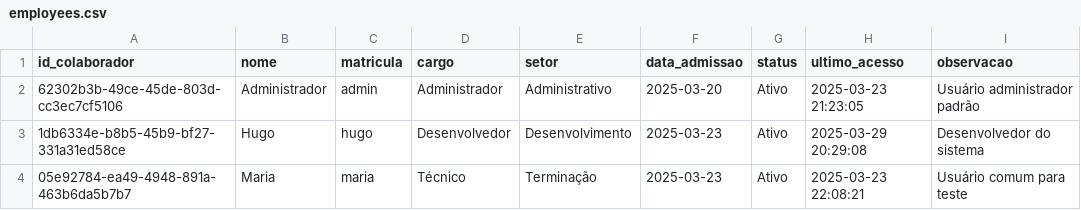
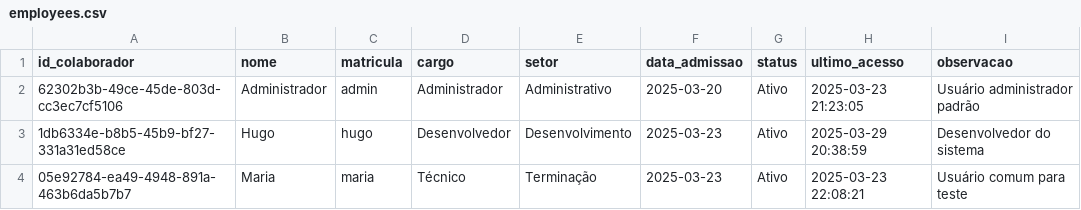
Before and after one commit to suinocultura/suinoculturasl, a CSV file: data/employees.csv, drawn as a sheet.

Commit message:
Add data/employees.csv for Streamlit Cloud deploy

```diff
--- a/data/employees.csv
+++ b/data/employees.csv
@@ -2,3 +2,3 @@ id_colaborador,nome,matricula,cargo,setor,data_admissao,status,ultimo_acesso,obs
 62302b3b-49ce-45de-803d-cc3ec7cf5106,Administrador,admin,Administrador,Administrativo,2025-03-20,Ativo,2025-03-23 21:23:05,Usuário administrador padrão
-1db6334e-b8b5-45b9-bf27-331a31ed58ce,Hugo,hugo,Desenvolvedor,Desenvolvimento,2025-03-23,Ativo,2025-03-29 20:29:08,Desenvolvedor do sistema
+1db6334e-b8b5-45b9-bf27-331a31ed58ce,Hugo,hugo,Desenvolvedor,Desenvolvimento,2025-03-23,Ativo,2025-03-29 20:38:59,Desenvolvedor do sistema
 05e92784-ea49-4948-891a-463b6da5b7b7,Maria,maria,Técnico,Terminação,2025-03-23,Ativo,2025-03-23 22:08:21,Usuário comum para teste
```
